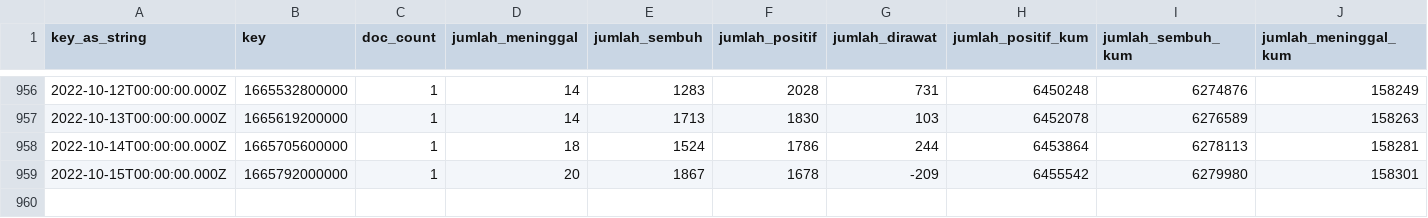
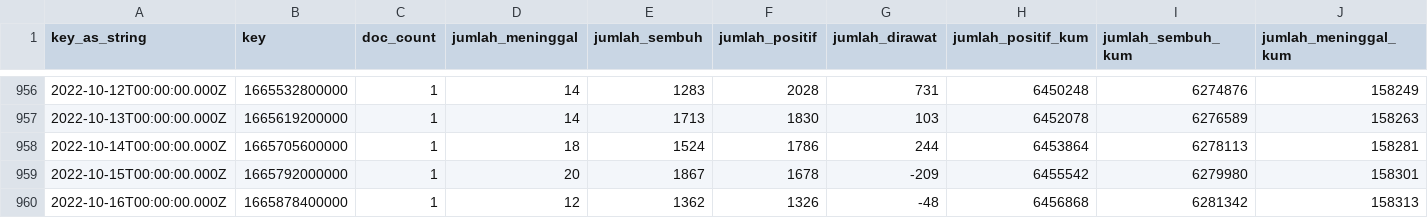
Before and after one commit to zakiego/data-sebaran-covid19goid, a CSV file: nasional/harian.csv, drawn as a sheet; only a part is shown, gaps mark what is left out; rows hold the shown columns only; the diff names each change by its address in the sheet, - before the commit and + after, or states it on an @@ line.

```diff
--- a/nasional/harian.csv
+++ b/nasional/harian.csv
+row 960: 2022-10-16T00:00:00.000Z | 1665878400000 | 1 | 12 | 1362 | 1326 | -48 | 6456868 | 6281342 | 158313
```
Also changed, not shown: nasional/pemeriksaan.csv, nasional/vaksinasi.csv.
